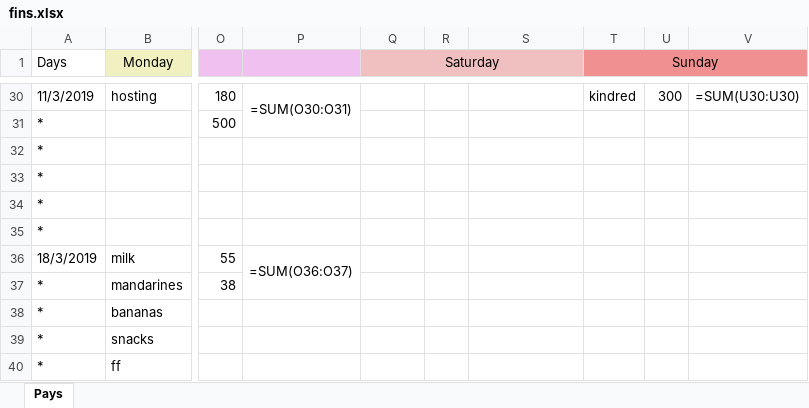
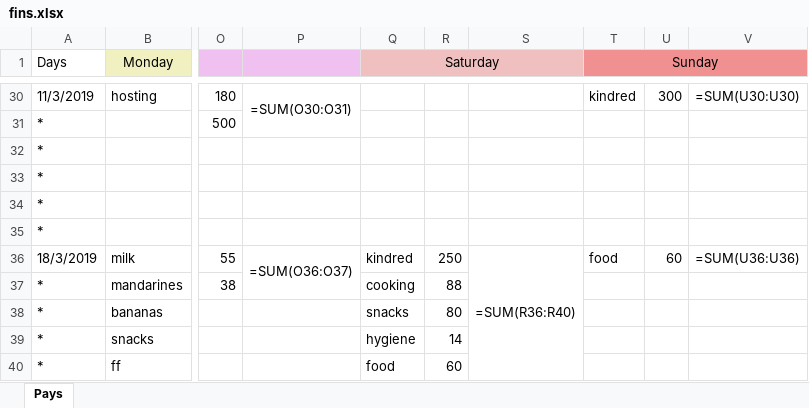
Before and after one commit to Kipparis/ohboy, an Excel workbook: fin/fins.xlsx, sheet Pays, drawn as a sheet; only a part is shown, gaps mark what is left out; values as stored, in another font and other column widths than the file's, no borders; formulas without a stored value are shown as written; the diff names each change by its address in the sheet, - before the commit and + after, or states it on an @@ line.

Commit message:
pushing from home

```diff
--- a/fin/fins.xlsx (sheet Pays)
+++ b/fin/fins.xlsx (sheet Pays)
-Q36 (Saturday): (empty)
+Q36 (Saturday): kindred
-R36: (empty)
+R36: 250
-S36: (empty)
+S36: =SUM(R36:R40)
+S36:S40 merged
-T36 (Sunday): (empty)
+T36 (Sunday): food
-U36: (empty)
+U36: 60
-V36: (empty)
+V36: =SUM(U36:U36)
-Q37 (Saturday): (empty)
+Q37 (Saturday): cooking
-R37: (empty)
+R37: 88
-Q38 (Saturday): (empty)
+Q38 (Saturday): snacks
-R38: (empty)
+R38: 80
-Q39 (Saturday): (empty)
+Q39 (Saturday): hygiene
-R39: (empty)
+R39: 14
-Q40 (Saturday): (empty)
+Q40 (Saturday): food
-R40: (empty)
+R40: 60
```
